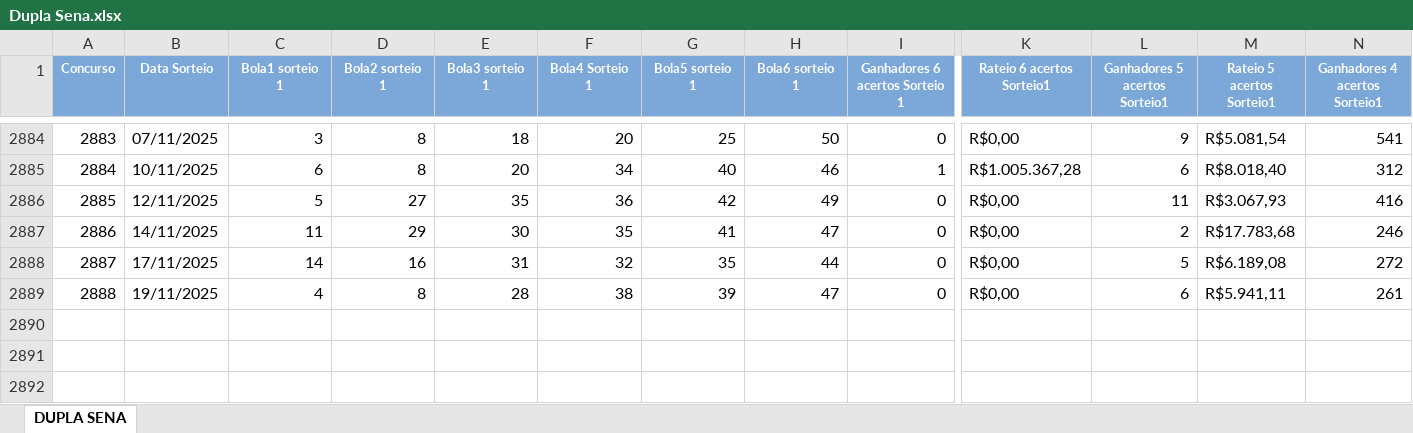
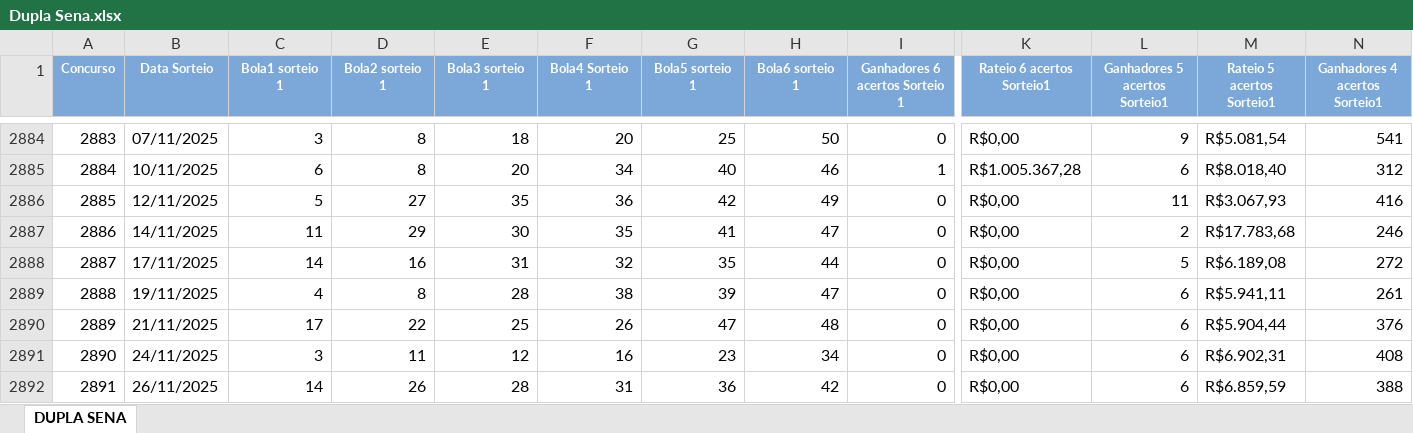
Before and after one commit to demetriosgarcia/WASenderUpdates, an Excel workbook: Sorteios/Dupla Sena.xlsx, sheet DUPLA SENA, drawn as a sheet; only a part is shown, gaps mark what is left out; values as stored, in another font and other column widths than the file's, no borders; rows hold the shown columns only; the diff names each change by its address in the sheet, - before the commit and + after, or states it on an @@ line.

```diff
--- a/Sorteios/Dupla Sena.xlsx (sheet DUPLA SENA)
+++ b/Sorteios/Dupla Sena.xlsx (sheet DUPLA SENA)
+row 2890: 2889 | 21/11/2025 | 17 | 22 | 25 | 26 | 47 | 48 | 0 | R$0,00 | 6 | R$5.904,44 | 376
+row 2891: 2890 | 24/11/2025 | 3 | 11 | 12 | 16 | 23 | 34 | 0 | R$0,00 | 6 | R$6.902,31 | 408
+row 2892: 2891 | 26/11/2025 | 14 | 26 | 28 | 31 | 36 | 42 | 0 | R$0,00 | 6 | R$6.859,59 | 388
```
Also changed, not shown: Sorteios/Lotofácil.xlsx, Sorteios/Mega-Sena.xlsx.
